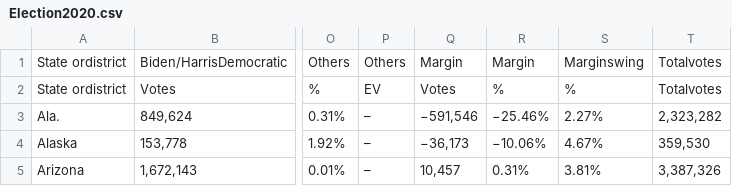
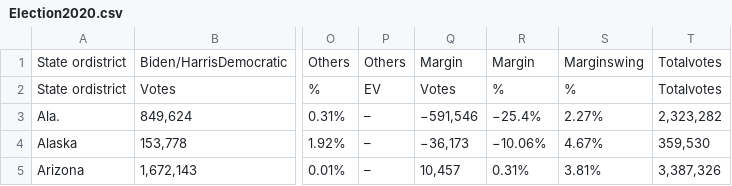
Before and after one commit to bwpearre/epidemiology, a CSV file: data/usa/Election2020.csv (was data/USA/Election2020.csv), drawn as a sheet; only a part is shown, gaps mark what is left out; the diff names each change by its address in the sheet, - before the commit and + after, or states it on an @@ line.

```diff
--- a/data/USA/Election2020.csv
+++ b/data/usa/Election2020.csv
-R3: −25.46%
+R3: −25.4%
```
Also changed, not shown: 3 other files.
